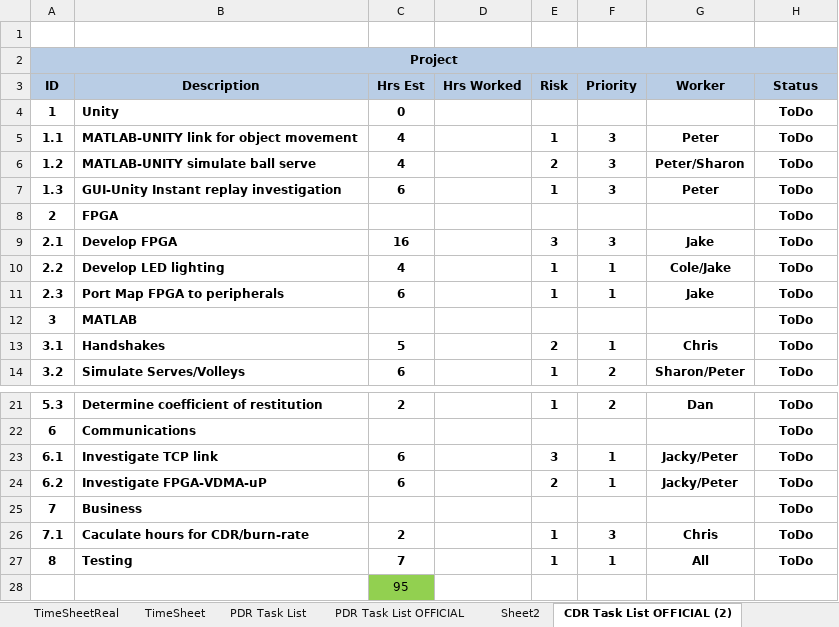
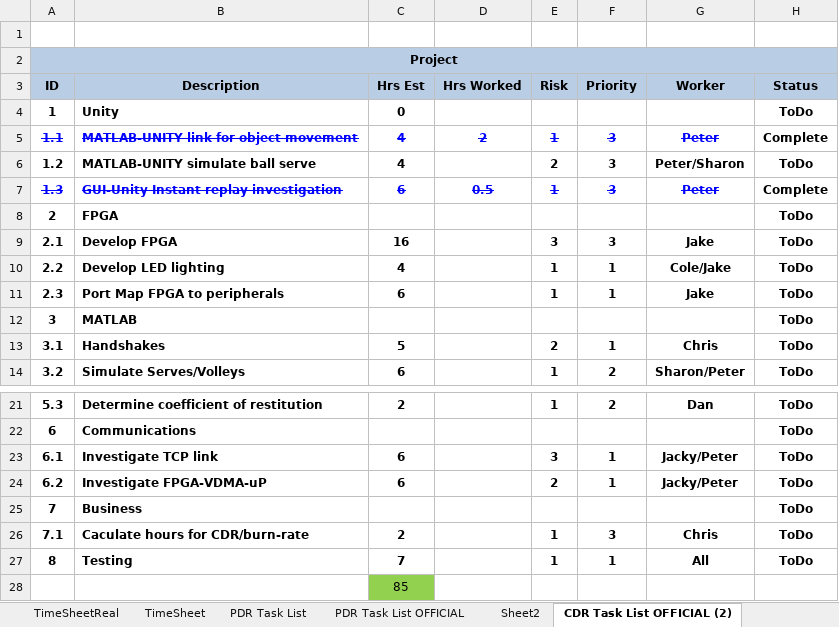
Before and after one commit to petertle22/ESD2_Final_Project, an Excel workbook: uberProjectManagementTemplate-210301-085653.xlsm, sheet CDR Task List OFFICIAL (2), drawn as a sheet; only a part is shown, gaps mark what is left out; values as stored, in another font and other column widths than the file's, no borders; charts and pictures and conditional formats not drawn; the diff names each change by its address in the sheet, - before the commit and + after, or states it on an @@ line.

Commit message:
Updated Task list to finish matlab unity handshake

```diff
--- a/uberProjectManagementTemplate-210301-085653.xlsm (sheet CDR Task List OFFICIAL (2))
+++ b/uberProjectManagementTemplate-210301-085653.xlsm (sheet CDR Task List OFFICIAL (2))
@@ A5:C5 strikethrough: off → on, text colour: black → #0000FF @@
-D5 (Hrs Worked): (empty)
+D5 (Hrs Worked): 2
@@ E5:G5 strikethrough: off → on, text colour: black → #0000FF @@
-H5 (Status): ToDo
+H5 (Status): Complete
@@ A7:C7 strikethrough: off → on, text colour: black → #0000FF @@
-D7 (Hrs Worked): (empty)
+D7 (Hrs Worked): 0.5
@@ E7:G7 strikethrough: off → on, text colour: black → #0000FF @@
-H7 (Status): ToDo
+H7 (Status): Complete
-C28 (Hrs Est): 95
+C28 (Hrs Est): 85
```
Also changed, not shown: charts or pictures.
